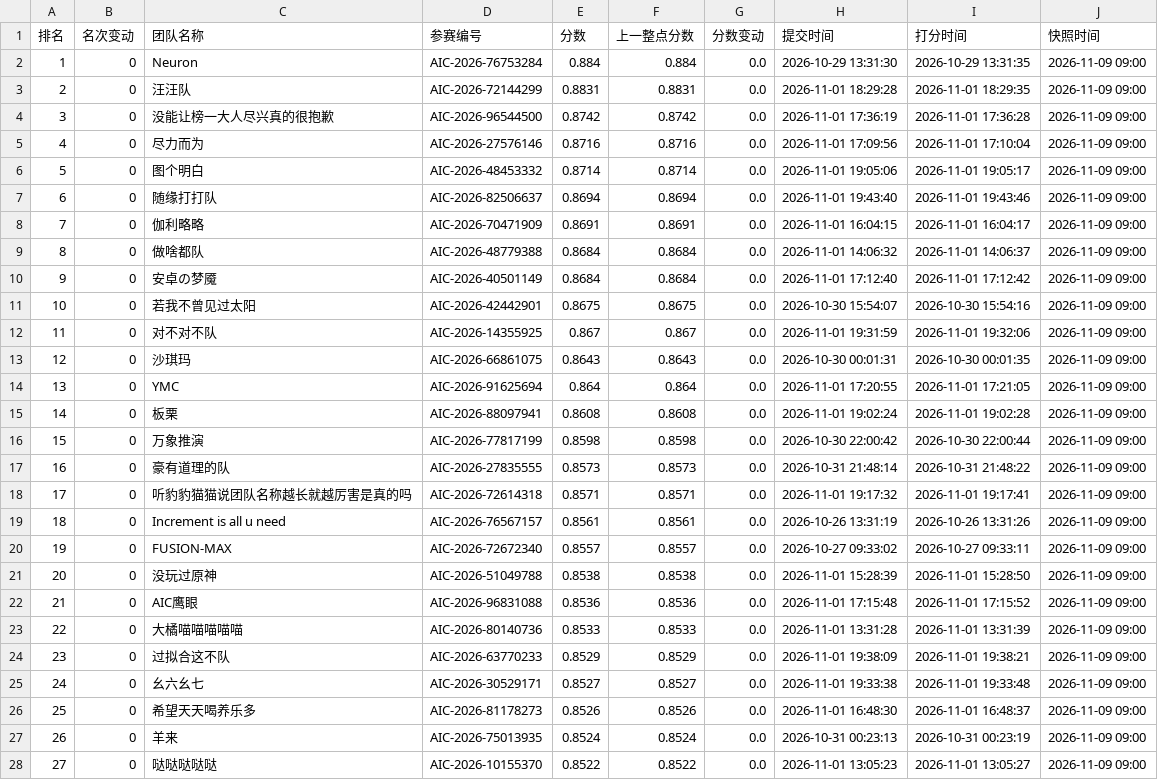
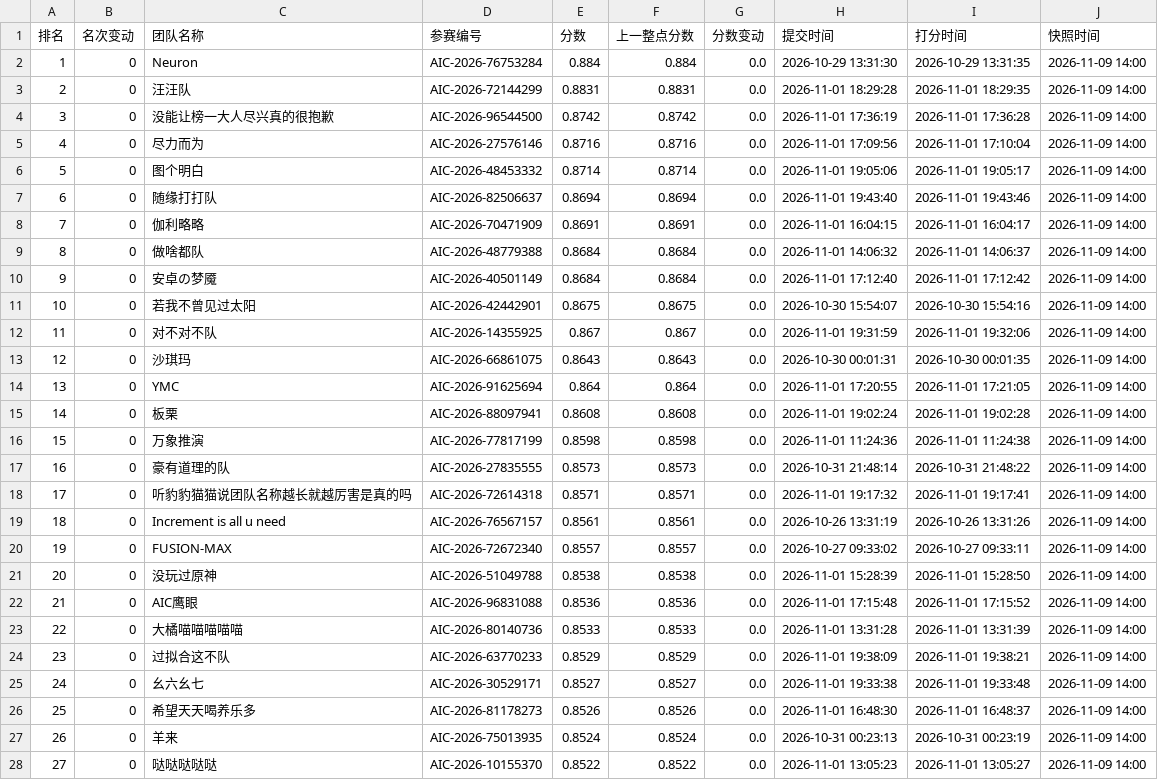
Before and after one commit to KirkG529/aic-rank-report, a CSV file: data/export/standings_半决赛.csv, drawn as a sheet; only a part is shown; the diff covers the shown part only.

```diff
--- a/data/export/standings_半决赛.csv
+++ b/data/export/standings_半决赛.csv
@@ -1,28 +1,28 @@
 排名,名次变动,团队名称,参赛编号,分数,上一整点分数,分数变动,提交时间,打分时间,快照时间
-1,0,Neuron,AIC-2026-76753284,0.884,0.884,0.0,2026-10-29 13:31:30,2026-10-29 13:31:35,2026-11-09 09:00
-2,0,汪汪队,AIC-2026-72144299,0.8831,0.8831,0.0,2026-11-01 18:29:28,2026-11-01 18:29:35,2026-11-09 09:00
-3,0,没能让榜一大人尽兴真的很抱歉,AIC-2026-96544500,0.8742,0.8742,0.0,2026-11-01 17:36:19,2026-11-01 17:36:28,2026-11-09 09:00
-4,0,尽力而为,AIC-2026-27576146,0.8716,0.8716,0.0,2026-11-01 17:09:56,2026-11-01 17:10:04,2026-11-09 09:00
-5,0,图个明白,AIC-2026-48453332,0.8714,0.8714,0.0,2026-11-01 19:05:06,2026-11-01 19:05:17,2026-11-09 09:00
-6,0,随缘打打队,AIC-2026-82506637,0.8694,0.8694,0.0,2026-11-01 19:43:40,2026-11-01 19:43:46,2026-11-09 09:00
-7,0,伽利略略,AIC-2026-70471909,0.8691,0.8691,0.0,2026-11-01 16:04:15,2026-11-01 16:04:17,2026-11-09 09:00
-8,0,做啥都队,AIC-2026-48779388,0.8684,0.8684,0.0,2026-11-01 14:06:32,2026-11-01 14:06:37,2026-11-09 09:00
-9,0,安卓の梦魇,AIC-2026-40501149,0.8684,0.8684,0.0,2026-11-01 17:12:40,2026-11-01 17:12:42,2026-11-09 09:00
-10,0,若我不曾见过太阳,AIC-2026-42442901,0.8675,0.8675,0.0,2026-10-30 15:54:07,2026-10-30 15:54:16,2026-11-09 09:00
-11,0,对不对不队,AIC-2026-14355925,0.867,0.867,0.0,2026-11-01 19:31:59,2026-11-01 19:32:06,2026-11-09 09:00
-12,0,沙琪玛,AIC-2026-66861075,0.8643,0.8643,0.0,2026-10-30 00:01:31,2026-10-30 00:01:35,2026-11-09 09:00
-13,0,YMC,AIC-2026-91625694,0.864,0.864,0.0,2026-11-01 17:20:55,2026-11-01 17:21:05,2026-11-09 09:00
-14,0,板栗,AIC-2026-88097941,0.8608,0.8608,0.0,2026-11-01 19:02:24,2026-11-01 19:02:28,2026-11-09 09:00
-15,0,万象推演,AIC-2026-77817199,0.8598,0.8598,0.0,2026-10-30 22:00:42,2026-10-30 22:00:44,2026-11-09 09:00
-16,0,豪有道理的队,AIC-2026-27835555,0.8573,0.8573,0.0,2026-10-31 21:48:14,2026-10-31 21:48:22,2026-11-09 09:00
-17,0,听豹豹猫猫说团队名称越长就越厉害是真的吗,AIC-2026-72614318,0.8571,0.8571,0.0,2026-11-01 19:17:32,2026-11-01 19:17:41,2026-11-09 09:00
-18,0,Increment is all u need,AIC-2026-76567157,0.8561,0.8561,0.0,2026-10-26 13:31:19,2026-10-26 13:31:26,2026-11-09 09:00
-19,0,FUSION-MAX,AIC-2026-72672340,0.8557,0.8557,0.0,2026-10-27 09:33:02,2026-10-27 09:33:11,2026-11-09 09:00
-20,0,没玩过原神,AIC-2026-51049788,0.8538,0.8538,0.0,2026-11-01 15:28:39,2026-11-01 15:28:50,2026-11-09 09:00
-21,0,AIC鹰眼,AIC-2026-96831088,0.8536,0.8536,0.0,2026-11-01 17:15:48,2026-11-01 17:15:52,2026-11-09 09:00
-22,0,大橘喵喵喵喵喵,AIC-2026-80140736,0.8533,0.8533,0.0,2026-11-01 13:31:28,2026-11-01 13:31:39,2026-11-09 09:00
-23,0,过拟合这不队,AIC-2026-63770233,0.8529,0.8529,0.0,2026-11-01 19:38:09,2026-11-01 19:38:21,2026-11-09 09:00
-24,0,幺六幺七,AIC-2026-30529171,0.8527,0.8527,0.0,2026-11-01 19:33:38,2026-11-01 19:33:48,2026-11-09 09:00
-25,0,希望天天喝养乐多,AIC-2026-81178273,0.8526,0.8526,0.0,2026-11-01 16:48:30,2026-11-01 16:48:37,2026-11-09 09:00
-26,0,羊来,AIC-2026-75013935,0.8524,0.8524,0.0,2026-10-31 00:23:13,2026-10-31 00:23:19,2026-11-09 09:00
-27,0,哒哒哒哒哒,AIC-2026-10155370,0.8522,0.8522,0.0,2026-11-01 13:05:23,2026-11-01 13:05:27,2026-11-09 09:00
+1,0,Neuron,AIC-2026-76753284,0.884,0.884,0.0,2026-10-29 13:31:30,2026-10-29 13:31:35,2026-11-09 14:00
+2,0,汪汪队,AIC-2026-72144299,0.8831,0.8831,0.0,2026-11-01 18:29:28,2026-11-01 18:29:35,2026-11-09 14:00
+3,0,没能让榜一大人尽兴真的很抱歉,AIC-2026-96544500,0.8742,0.8742,0.0,2026-11-01 17:36:19,2026-11-01 17:36:28,2026-11-09 14:00
+4,0,尽力而为,AIC-2026-27576146,0.8716,0.8716,0.0,2026-11-01 17:09:56,2026-11-01 17:10:04,2026-11-09 14:00
+5,0,图个明白,AIC-2026-48453332,0.8714,0.8714,0.0,2026-11-01 19:05:06,2026-11-01 19:05:17,2026-11-09 14:00
+6,0,随缘打打队,AIC-2026-82506637,0.8694,0.8694,0.0,2026-11-01 19:43:40,2026-11-01 19:43:46,2026-11-09 14:00
+7,0,伽利略略,AIC-2026-70471909,0.8691,0.8691,0.0,2026-11-01 16:04:15,2026-11-01 16:04:17,2026-11-09 14:00
+8,0,做啥都队,AIC-2026-48779388,0.8684,0.8684,0.0,2026-11-01 14:06:32,2026-11-01 14:06:37,2026-11-09 14:00
+9,0,安卓の梦魇,AIC-2026-40501149,0.8684,0.8684,0.0,2026-11-01 17:12:40,2026-11-01 17:12:42,2026-11-09 14:00
+10,0,若我不曾见过太阳,AIC-2026-42442901,0.8675,0.8675,0.0,2026-10-30 15:54:07,2026-10-30 15:54:16,2026-11-09 14:00
+11,0,对不对不队,AIC-2026-14355925,0.867,0.867,0.0,2026-11-01 19:31:59,2026-11-01 19:32:06,2026-11-09 14:00
+12,0,沙琪玛,AIC-2026-66861075,0.8643,0.8643,0.0,2026-10-30 00:01:31,2026-10-30 00:01:35,2026-11-09 14:00
+13,0,YMC,AIC-2026-91625694,0.864,0.864,0.0,2026-11-01 17:20:55,2026-11-01 17:21:05,2026-11-09 14:00
+14,0,板栗,AIC-2026-88097941,0.8608,0.8608,0.0,2026-11-01 19:02:24,2026-11-01 19:02:28,2026-11-09 14:00
+15,0,万象推演,AIC-2026-77817199,0.8598,0.8598,0.0,2026-11-01 11:24:36,2026-11-01 11:24:38,2026-11-09 14:00
+16,0,豪有道理的队,AIC-2026-27835555,0.8573,0.8573,0.0,2026-10-31 21:48:14,2026-10-31 21:48:22,2026-11-09 14:00
+17,0,听豹豹猫猫说团队名称越长就越厉害是真的吗,AIC-2026-72614318,0.8571,0.8571,0.0,2026-11-01 19:17:32,2026-11-01 19:17:41,2026-11-09 14:00
+18,0,Increment is all u need,AIC-2026-76567157,0.8561,0.8561,0.0,2026-10-26 13:31:19,2026-10-26 13:31:26,2026-11-09 14:00
+19,0,FUSION-MAX,AIC-2026-72672340,0.8557,0.8557,0.0,2026-10-27 09:33:02,2026-10-27 09:33:11,2026-11-09 14:00
+20,0,没玩过原神,AIC-2026-51049788,0.8538,0.8538,0.0,2026-11-01 15:28:39,2026-11-01 15:28:50,2026-11-09 14:00
+21,0,AIC鹰眼,AIC-2026-96831088,0.8536,0.8536,0.0,2026-11-01 17:15:48,2026-11-01 17:15:52,2026-11-09 14:00
+22,0,大橘喵喵喵喵喵,AIC-2026-80140736,0.8533,0.8533,0.0,2026-11-01 13:31:28,2026-11-01 13:31:39,2026-11-09 14:00
+23,0,过拟合这不队,AIC-2026-63770233,0.8529,0.8529,0.0,2026-11-01 19:38:09,2026-11-01 19:38:21,2026-11-09 14:00
+24,0,幺六幺七,AIC-2026-30529171,0.8527,0.8527,0.0,2026-11-01 19:33:38,2026-11-01 19:33:48,2026-11-09 14:00
+25,0,希望天天喝养乐多,AIC-2026-81178273,0.8526,0.8526,0.0,2026-11-01 16:48:30,2026-11-01 16:48:37,2026-11-09 14:00
+26,0,羊来,AIC-2026-75013935,0.8524,0.8524,0.0,2026-10-31 00:23:13,2026-10-31 00:23:19,2026-11-09 14:00
+27,0,哒哒哒哒哒,AIC-2026-10155370,0.8522,0.8522,0.0,2026-11-01 13:05:23,2026-11-01 13:05:27,2026-11-09 14:00
```
Also changed, not shown: 36 edited cells elsewhere in this file, data/export/history_半决赛.csv, 3 other files.
